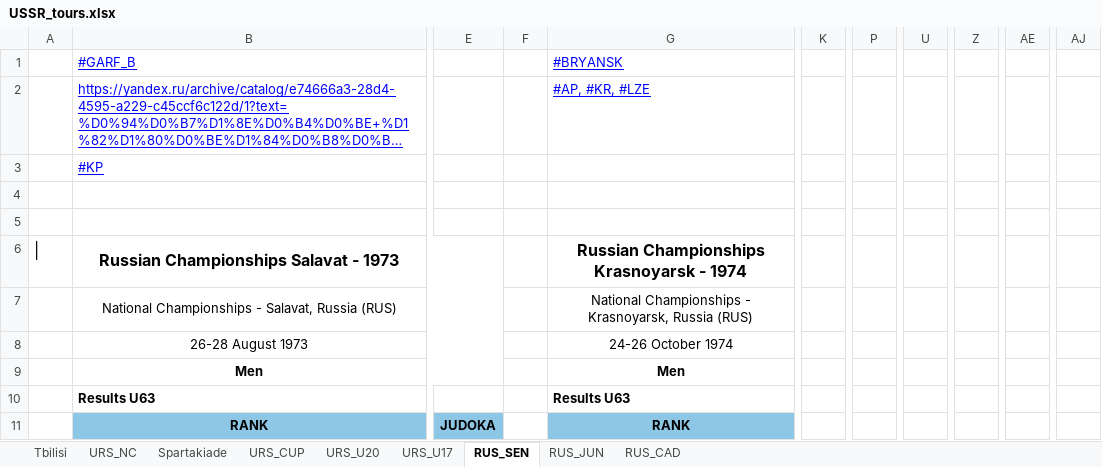
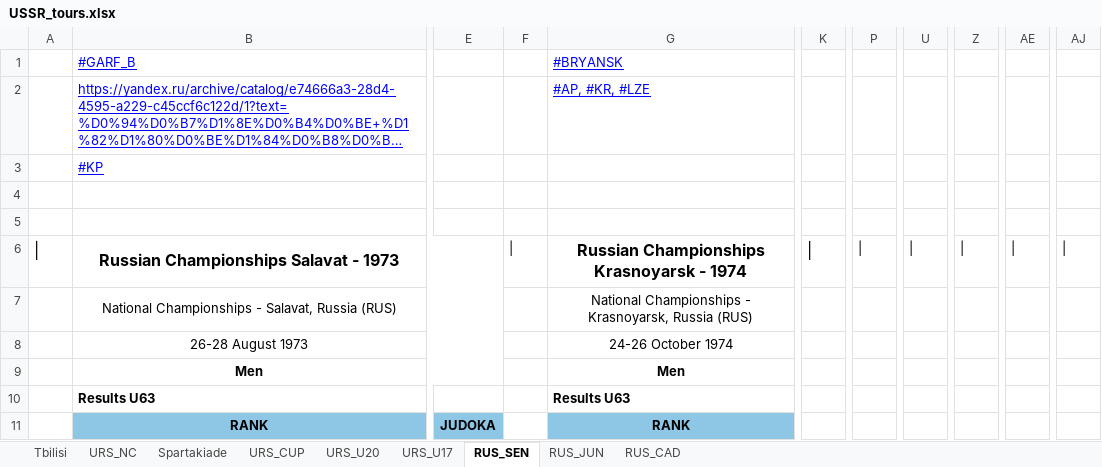
Before and after one commit to GeorgeTyupin/judo_parse, an Excel workbook: USSR_tours.xlsx, sheet RUS_SEN, drawn as a sheet; only a part is shown, gaps mark what is left out; long unchanged cells end in …; values as stored, in another font and other column widths than the file's, no borders; conditional formats not drawn; the diff names each change by its address in the sheet, - before the commit and + after, or states it on an @@ line.

```diff
--- a/USSR_tours.xlsx (sheet RUS_SEN)
+++ b/USSR_tours.xlsx (sheet RUS_SEN)
-F6: (empty)
+F6: |
-K6: (empty)
+K6: |
-P6: (empty)
+P6: |
-U6: (empty)
+U6: |
-Z6: (empty)
+Z6: |
-AE6: (empty)
+AE6: |
-AJ6: (empty)
+AJ6: |
```
Also changed, not shown: sheet RUS_CAD, 1 other file.
